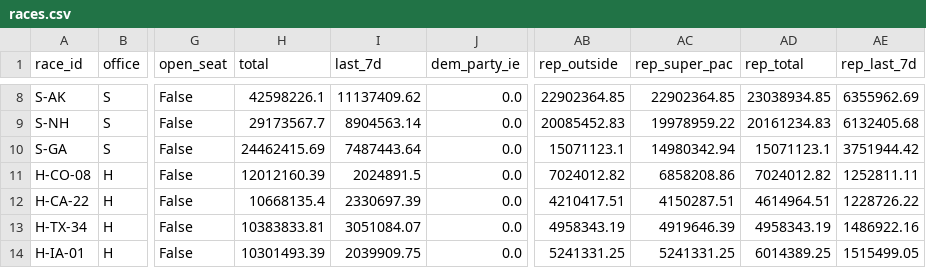
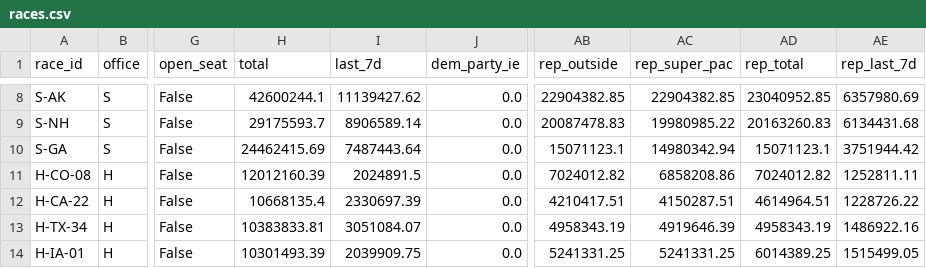
Before and after one commit to sabbadoo32/follow-the-money-2026, a CSV file: site/data/races.csv, drawn as a sheet; only a part is shown, gaps mark what is left out; the diff covers the shown part only; the diff names each change by its address in the sheet, - before the commit and + after, or states it on an @@ line.

```diff
--- a/site/data/races.csv
+++ b/site/data/races.csv
-H8 (total): 42598226.1
+H8 (total): 42600244.1
-I8 (last_7d): 11137409.62
+I8 (last_7d): 11139427.62
-AB8 (rep_outside): 22902364.85
+AB8 (rep_outside): 22904382.85
-AC8 (rep_super_pac): 22902364.85
+AC8 (rep_super_pac): 22904382.85
-AD8 (rep_total): 23038934.85
+AD8 (rep_total): 23040952.85
-AE8 (rep_last_7d): 6355962.69
+AE8 (rep_last_7d): 6357980.69
-H9 (total): 29173567.7
+H9 (total): 29175593.7
-I9 (last_7d): 8904563.14
+I9 (last_7d): 8906589.14
-AB9 (rep_outside): 20085452.83
+AB9 (rep_outside): 20087478.83
-AC9 (rep_super_pac): 19978959.22
+AC9 (rep_super_pac): 19980985.22
-AD9 (rep_total): 20161234.83
+AD9 (rep_total): 20163260.83
-AE9 (rep_last_7d): 6132405.68
+AE9 (rep_last_7d): 6134431.68
```
Also changed, not shown: 1 added row, 1 removed row and 45 edited cells elsewhere in this file, 7 other files.
